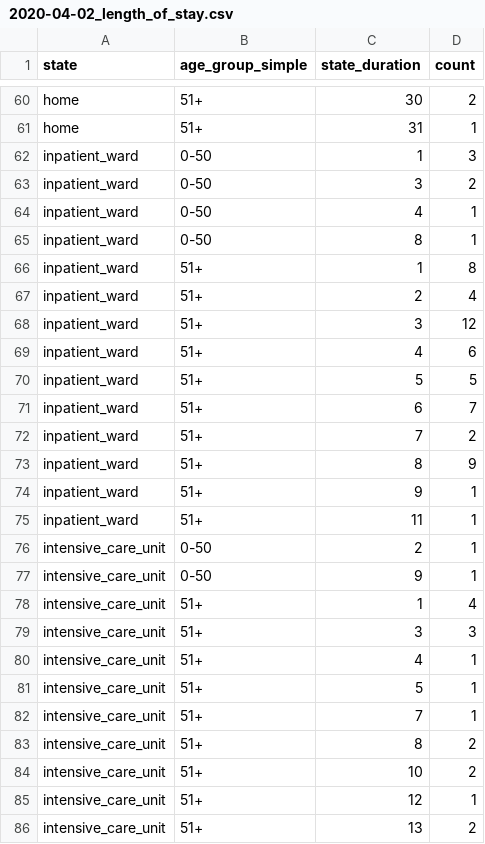
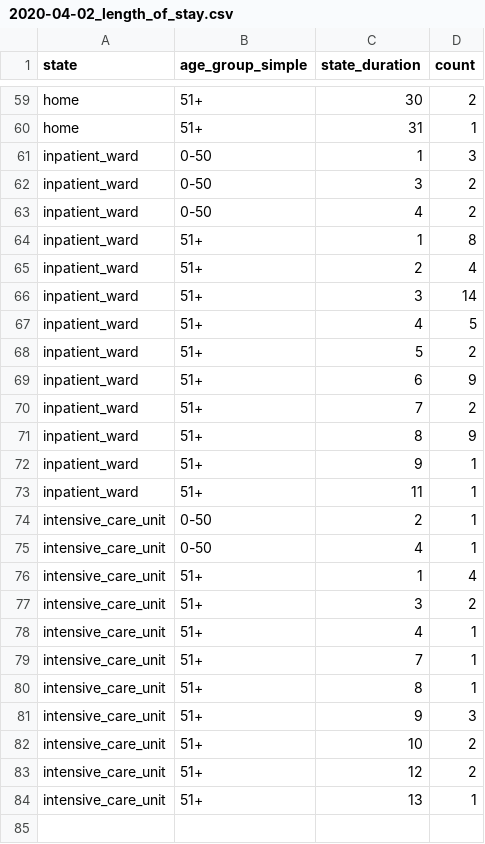
Before and after one commit to tprunarsson/BCS, a CSV file: input/2020-04-02_length_of_stay.csv, drawn as a sheet; only a part is shown, gaps mark what is left out; the diff covers the shown part only.

```diff
--- a/input/2020-04-02_length_of_stay.csv
+++ b/input/2020-04-02_length_of_stay.csv
@@ -63,10 +62,9 @@ inpatient_ward,0-50,1,3
 inpatient_ward,0-50,3,2
-inpatient_ward,0-50,4,1
-inpatient_ward,0-50,8,1
+inpatient_ward,0-50,4,2
 inpatient_ward,51+,1,8
 inpatient_ward,51+,2,4
-inpatient_ward,51+,3,12
-inpatient_ward,51+,4,6
-inpatient_ward,51+,5,5
-inpatient_ward,51+,6,7
+inpatient_ward,51+,3,14
+inpatient_ward,51+,4,5
+inpatient_ward,51+,5,2
+inpatient_ward,51+,6,9
 inpatient_ward,51+,7,2
@@ -76,11 +74,11 @@ inpatient_ward,51+,11,1
 intensive_care_unit,0-50,2,1
-intensive_care_unit,0-50,9,1
+intensive_care_unit,0-50,4,1
 intensive_care_unit,51+,1,4
-intensive_care_unit,51+,3,3
+intensive_care_unit,51+,3,2
 intensive_care_unit,51+,4,1
-intensive_care_unit,51+,5,1
 intensive_care_unit,51+,7,1
-intensive_care_unit,51+,8,2
+intensive_care_unit,51+,8,1
+intensive_care_unit,51+,9,3
 intensive_care_unit,51+,10,2
-intensive_care_unit,51+,12,1
-intensive_care_unit,51+,13,2
+intensive_care_unit,51+,12,2
+intensive_care_unit,51+,13,1
```
Also changed, not shown: 1 added row, 2 removed rows and 42 edited cells elsewhere in this file, input/2020-04-02_iceland_posterior.csv, 1 other file.
